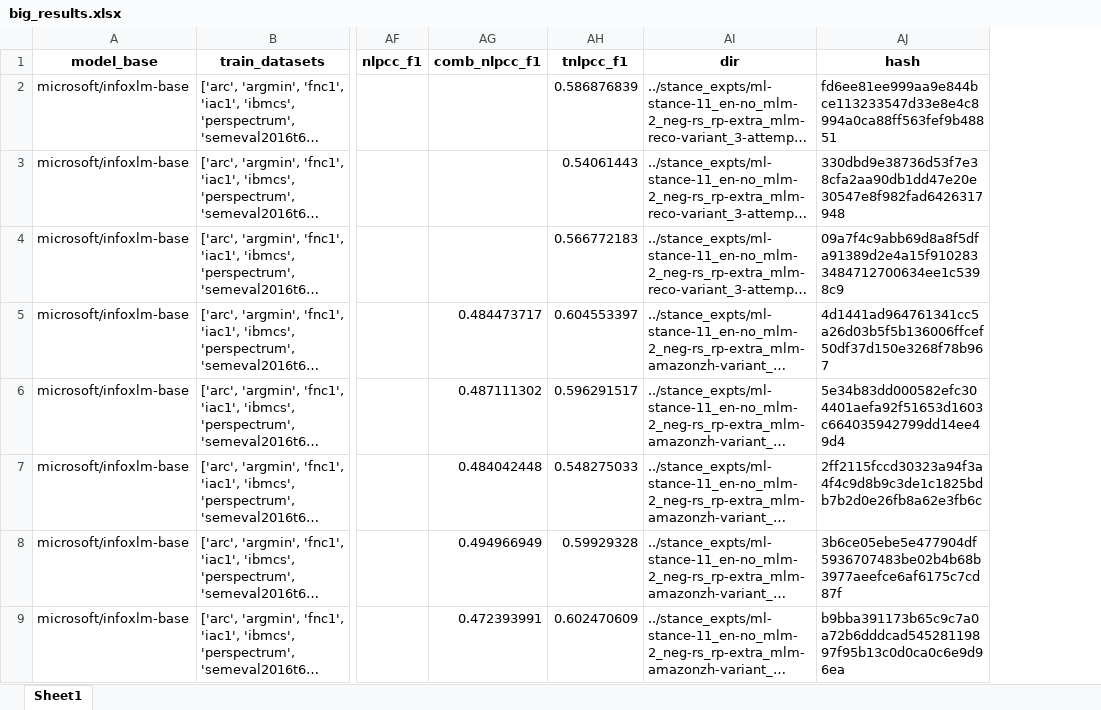
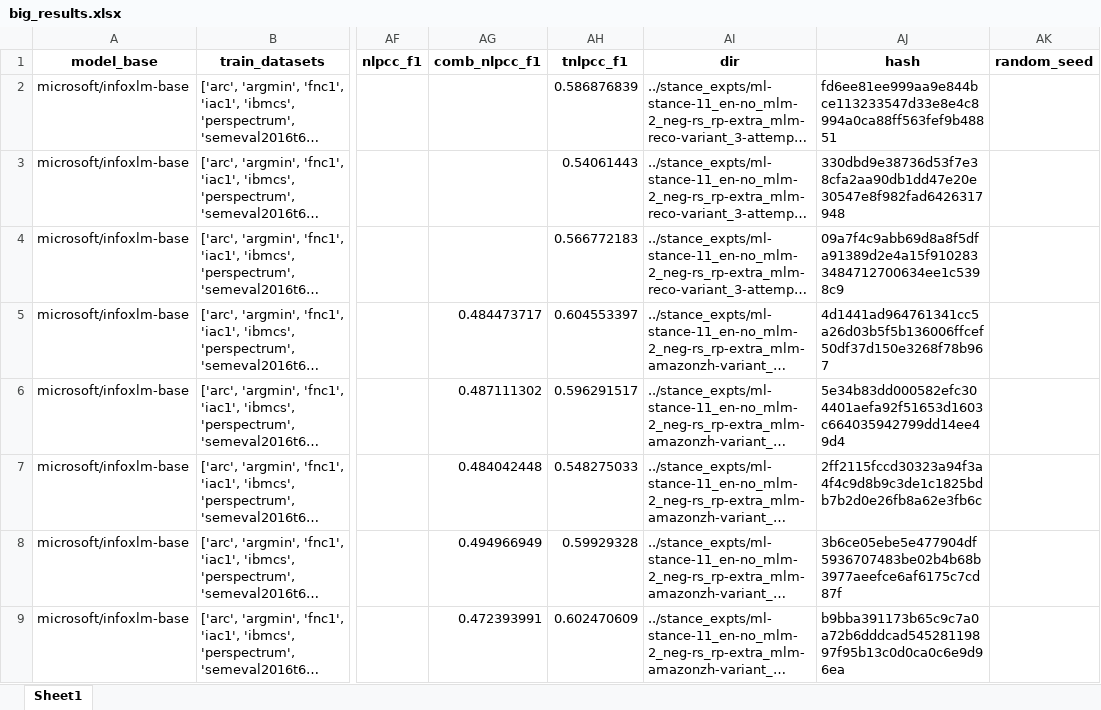
Before and after one commit to LimJing7/ml-stance-detection, an Excel workbook: big_results.xlsx, sheet Sheet1, drawn as a sheet; only a part is shown, gaps mark what is left out; long unchanged cells end in …; values as stored, in another font and other column widths than the file's, no borders; the diff covers the shown part only; the diff names each change by its address in the sheet, - before the commit and + after, or states it on an @@ line.

Commit message:
added different seeds for few shot comb nlpcc

```diff
--- a/big_results.xlsx (sheet Sheet1)
+++ b/big_results.xlsx (sheet Sheet1)
+column AK (random_seed), empty
```
Also changed, not shown: 24 added rows elsewhere in this sheet, 4 other files.
